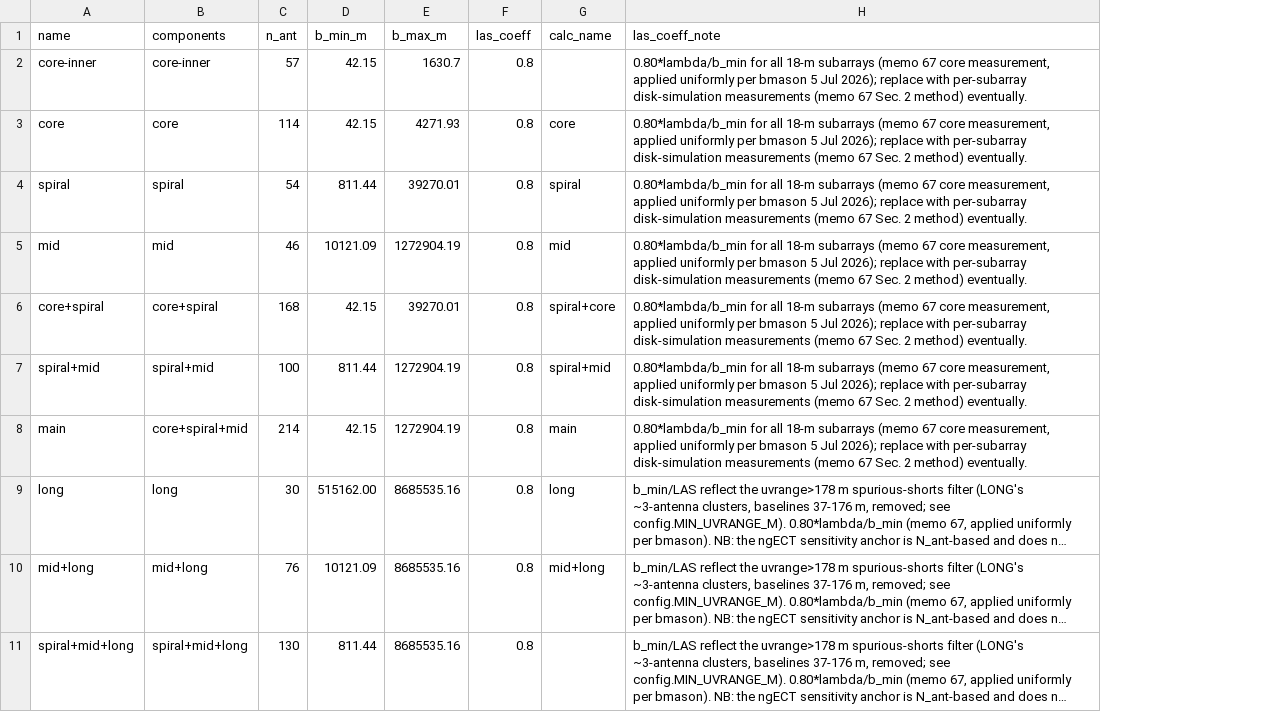
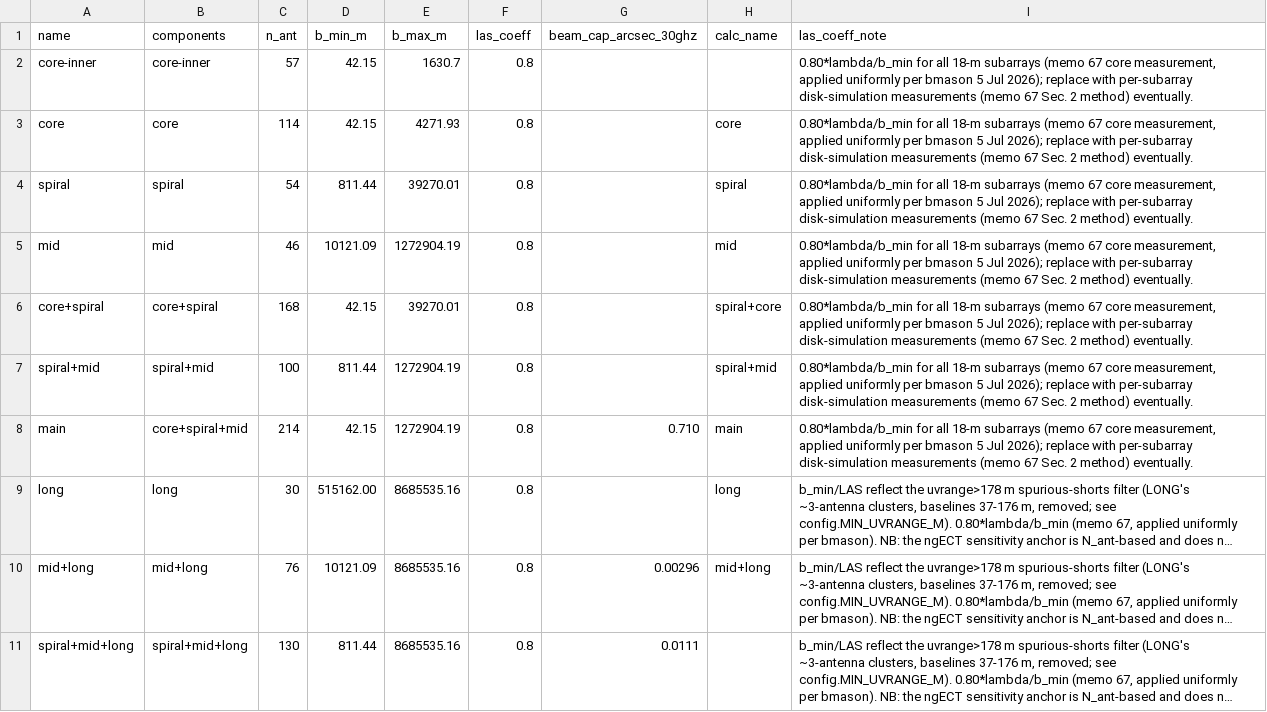
Before and after one commit to bmason72/ngvla_subarrays, a CSV file: sa_select/data/subarrays.csv, drawn as a sheet; only a part is shown; long unchanged cells end in …; the diff names each change by its address in the sheet, - before the commit and + after, or states it on an @@ line.

```diff
--- a/sa_select/data/subarrays.csv
+++ b/sa_select/data/subarrays.csv
+column G (beam_cap_arcsec_30ghz), rows 8-11: 0.710 |  | 0.00296 | 0.0111
```
Also changed, not shown: curvegen/results/core.csv, curvegen/results/core_spiral.csv, 15 other files.
